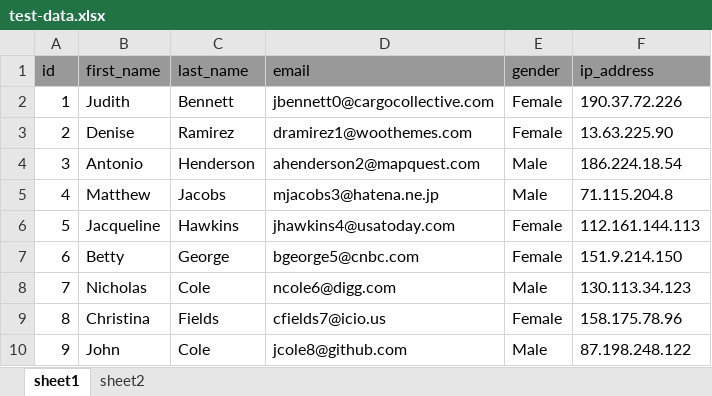
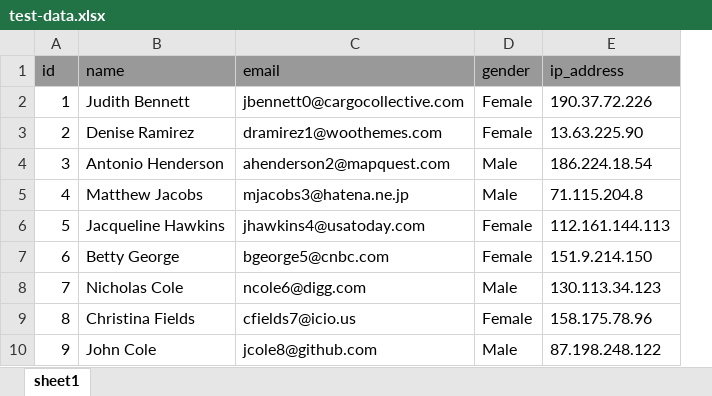
Before and after one commit to naresh217/my-dashboard, an Excel workbook: src/test-data.xlsx, sheet sheet1, drawn as a sheet; only a part is shown; values as stored, in another font and other column widths than the file's, no borders; charts and pictures not drawn; removed rows and columns are numbered as before the commit, all else as after; the diff names each change by its address in the sheet, - before the commit and + after, or states it on an @@ line.

```diff
--- a/src/test-data.xlsx (sheet sheet1)
+++ b/src/test-data.xlsx (sheet sheet1)
-sheet tab: sheet2
-column B (first_name), rows 2-10: Judith | Denise | Antonio | Matthew | Jacqueline | Betty | Nicholas | Christina | John
-column C (last_name), rows 2-10: Bennett | Ramirez | Henderson | Jacobs | Hawkins | George | Cole | Fields | Cole
+column B (name), rows 2-10: Judith Bennett | Denise Ramirez | Antonio Henderson | Matthew Jacobs | Jacqueline Hawkins | Betty George | Nicholas Cole | Christina Fields | John Cole
```
Also changed, not shown: charts or pictures, 12 other files.
